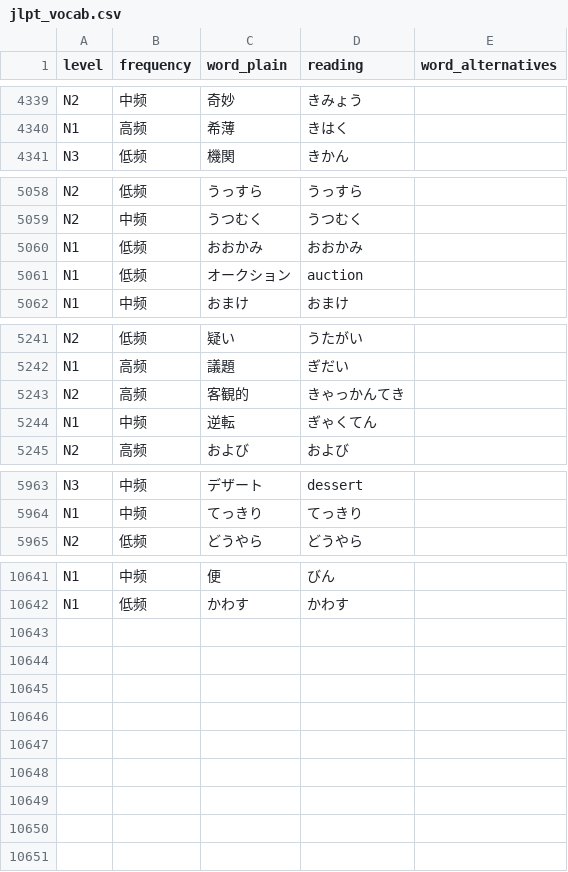
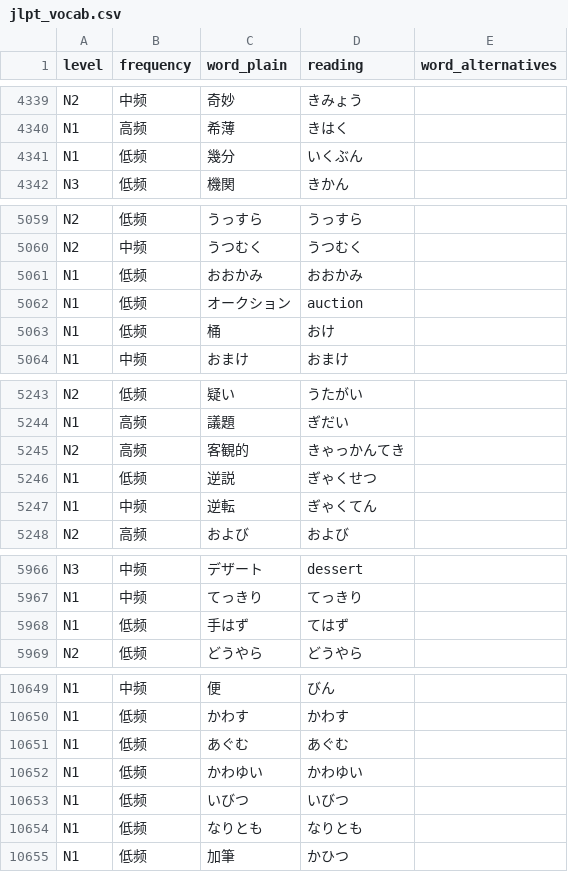
Before and after one commit to L-M-Sherlock/jlpt-coverage, a CSV file: jlpt_coverage/data/jlpt_vocab.csv, drawn as a sheet; only a part is shown, gaps mark what is left out; the diff covers the shown part only; the diff names each change by its address in the sheet, - before the commit and + after, or states it on an @@ line.

Commit message:
Update eggrolls vocabulary to 26.11.20

```diff
--- a/jlpt_coverage/data/jlpt_vocab.csv
+++ b/jlpt_coverage/data/jlpt_vocab.csv
+row 4341: N1 | 低频 | 幾分 | いくぶん
+row 5063: N1 | 低频 | 桶 | おけ
+row 5246: N1 | 低频 | 逆説 | ぎゃくせつ
+row 5968: N1 | 低频 | 手はず | てはず
+row 10651: N1 | 低频 | あぐむ | あぐむ
+row 10652: N1 | 低频 | かわゆい | かわゆい
+row 10653: N1 | 低频 | いびつ | いびつ
+row 10654: N1 | 低频 | なりとも | なりとも
+row 10655: N1 | 低频 | 加筆 | かひつ
```
Also changed, not shown: 4 added rows and 9 edited cells elsewhere in this file, 4 other files.
